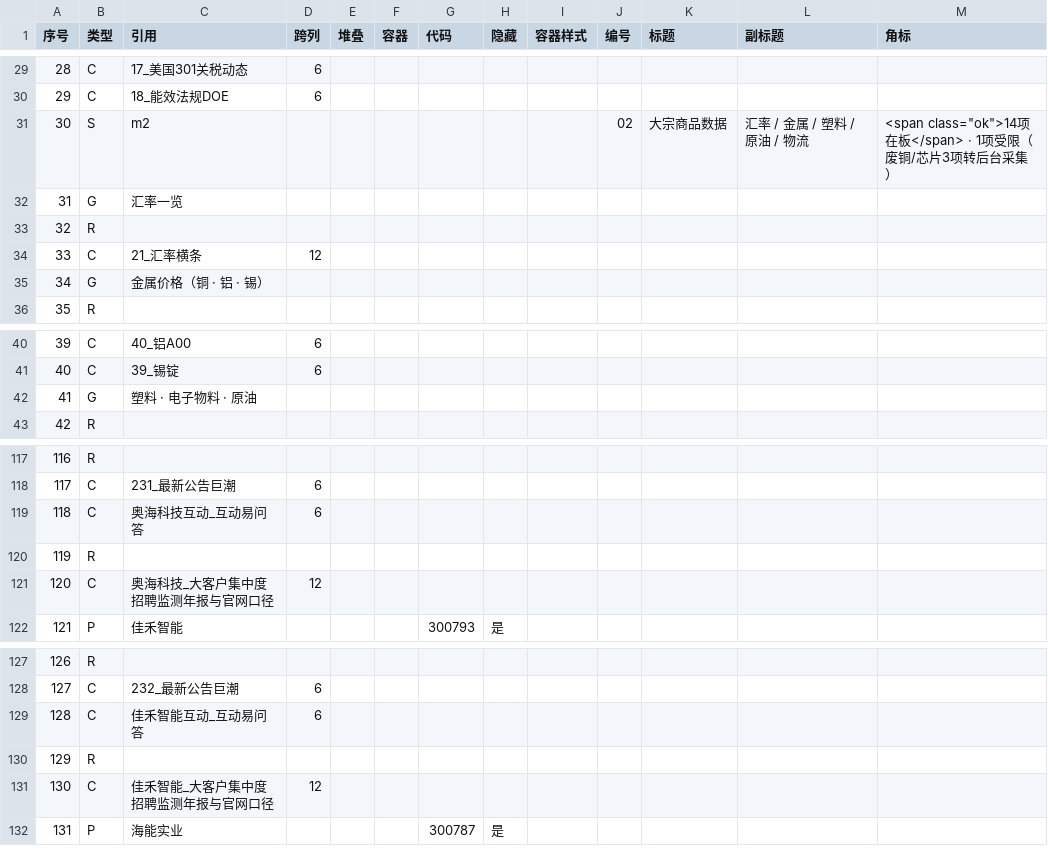
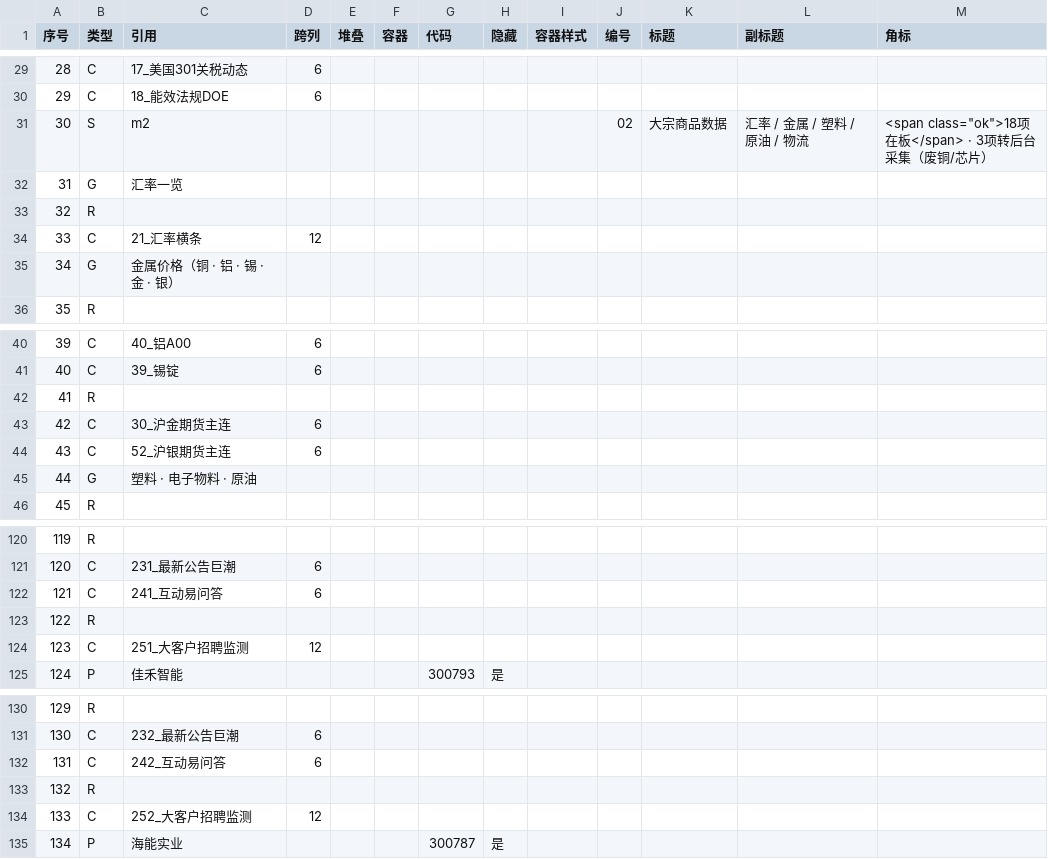
Before and after one commit to tendernessnick/dns-dashboard, a CSV file: 看板/布局.csv, drawn as a sheet; only a part is shown, gaps mark what is left out; addresses are those after the commit; the diff covers the shown part only; the diff names each change by its address in the sheet, - before the commit and + after, or states it on an @@ line.

```diff
--- a/看板/布局.csv
+++ b/看板/布局.csv
-M31 (角标): <span class="ok">14项在板</span> · 1项受限（废铜/芯片3项转后台采集）
+M31 (角标): <span class="ok">18项在板</span> · 3项转后台采集（废铜/芯片）
-C35 (引用): 金属价格（铜 · 铝 · 锡）
+C35 (引用): 金属价格（铜 · 铝 · 锡 · 金 · 银）
+row 42: 41 | R
+row 43: 42 | C | 30_沪金期货主连 | 6
+row 44: 43 | C | 52_沪银期货主连 | 6
@@ column A (序号) renumbered from row 45 down @@
-C122 (引用): 奥海科技互动_互动易问答
+C122 (引用): 241_互动易问答
-C124 (引用): 奥海科技_大客户集中度招聘监测年报与官网口径
+C124 (引用): 251_大客户招聘监测
-C132 (引用): 佳禾智能互动_互动易问答
+C132 (引用): 242_互动易问答
-C134 (引用): 佳禾智能_大客户集中度招聘监测年报与官网口径
+C134 (引用): 252_大客户招聘监测
```
Also changed, not shown: 5 edited cells elsewhere in this file, 看板数据固化/词条注册表.csv, 看板数据固化/采集日志.csv, 10 other files.
